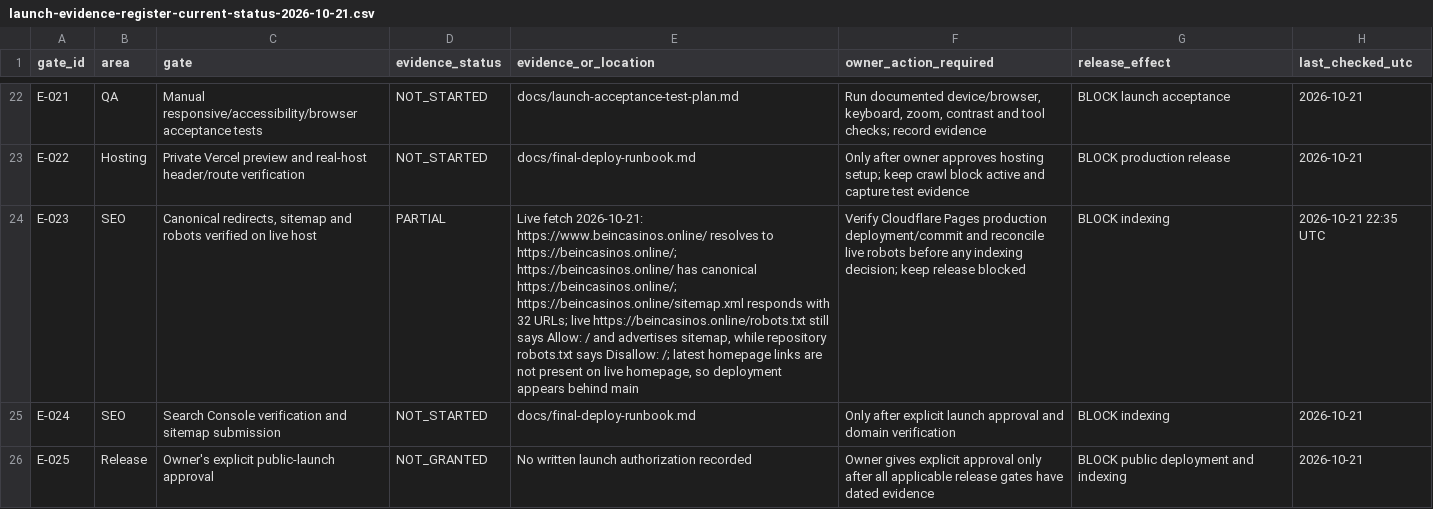
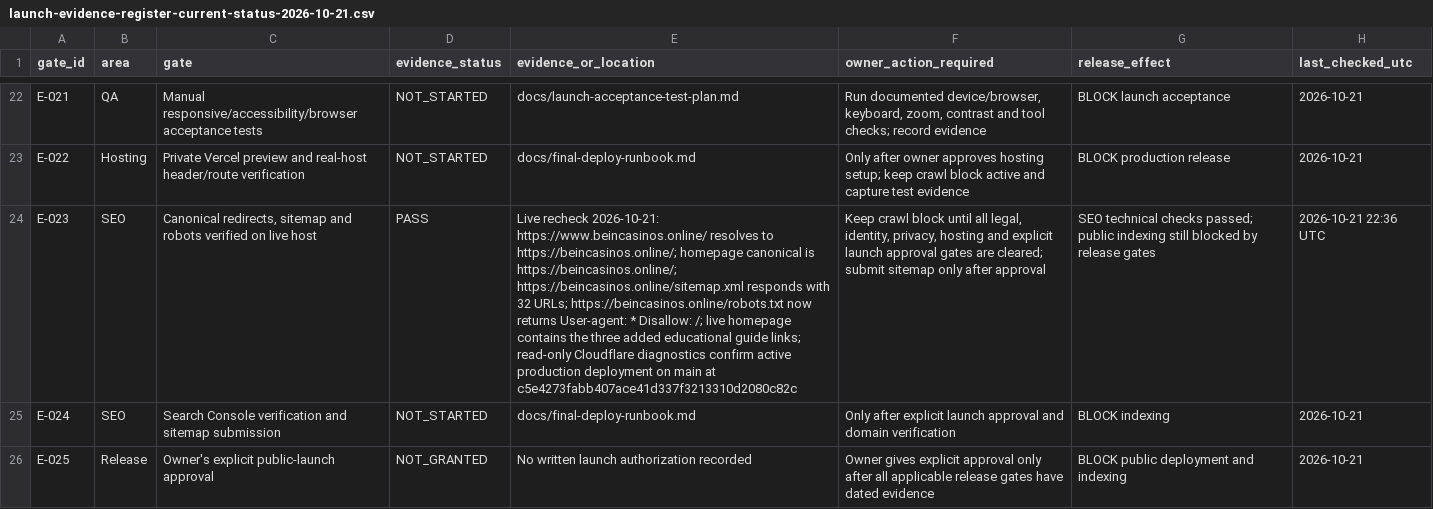
Before and after one commit to beincasinos-Brand/Beincasinos, a CSV file: docs/launch-evidence-register-current-status-2026-10-21.csv, drawn as a sheet; only a part is shown, gaps mark what is left out; the diff names each change by its address in the sheet, - before the commit and + after, or states it on an @@ line.

Commit message:
Ops: confirm live canonical sitemap and crawl block

```diff
--- a/docs/launch-evidence-register-current-status-2026-10-21.csv
+++ b/docs/launch-evidence-register-current-status-2026-10-21.csv
-D24 (evidence_status): PARTIAL
+D24 (evidence_status): PASS
-E24 (evidence_or_location): Live fetch 2026-10-21: https://www.beincasinos.online/ resolves to https://beincasinos.online/; https://beincasinos.online/ has canonical https://beincasinos.online/; https://beincasinos.online/sitemap.xml responds with 32 URLs; live https://beincasinos.online/robots.txt still says Allow: / and advertises sitemap, while repository robots.txt says Disallow: /; latest homepage links are not present on live homepage, so deployment appears behind main
+E24 (evidence_or_location): Live recheck 2026-10-21: https://www.beincasinos.online/ resolves to https://beincasinos.online/; homepage canonical is https://beincasinos.online/; https://beincasinos.online/sitemap.xml responds with 32 URLs; https://beincasinos.online/robots.txt now returns User-agent: * Disallow: /; live homepage contains the three added educational guide links; read-only Cloudflare diagnostics confirm active production deployment on main at c5e4273fabb407ace41d337f3213310d2080c82c
-F24 (owner_action_required): Verify Cloudflare Pages production deployment/commit and reconcile live robots before any indexing decision; keep release blocked
+F24 (owner_action_required): Keep crawl block until all legal, identity, privacy, hosting and explicit launch approval gates are cleared; submit sitemap only after approval
-G24 (release_effect): BLOCK indexing
+G24 (release_effect): SEO technical checks passed; public indexing still blocked by release gates
-H24 (last_checked_utc): 2026-10-21 22:35 UTC
+H24 (last_checked_utc): 2026-10-21 22:36 UTC
```
